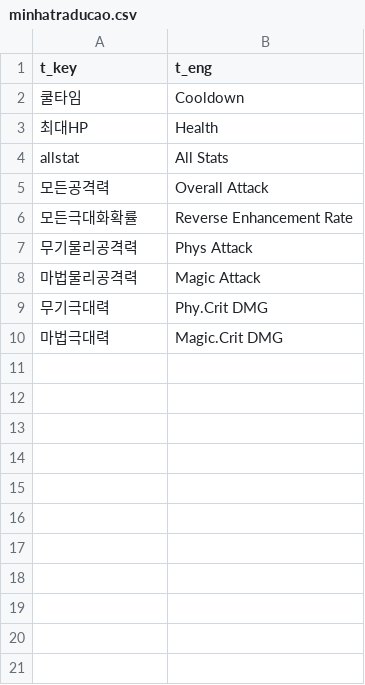
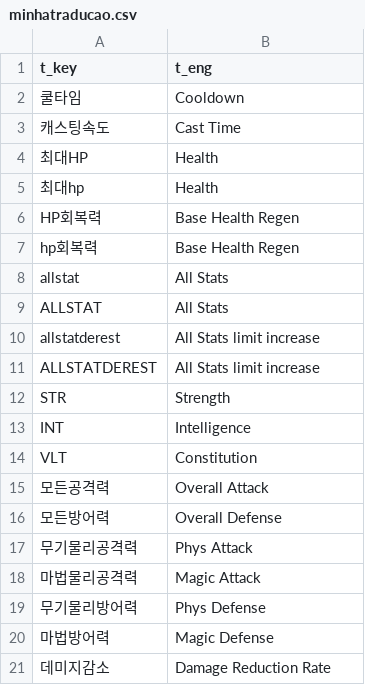
Before and after one commit to TatsumeVLK/DB-RidersOfIcarus, a CSV file: database/translate/minhatraducao.csv, drawn as a sheet; only a part is shown; the shorter side is filled out with more unchanged rows; removed rows and columns are numbered as before the commit, all else as after; the diff covers the shown part only; the diff names each change by its address in the sheet, - before the commit and + after, or states it on an @@ line.

Commit message:
Beta 0.3
Equipped Effects added.
Skill set translation added.
Untradable, Unsellable added (But in test).

All Ring and Necklace icon added.

Working in progress:
Some Effects translated

```diff
--- a/database/translate/minhatraducao.csv
+++ b/database/translate/minhatraducao.csv
+row 3: 캐스팅속도 | Cast Time
+row 5: 최대hp | Health
+row 6: HP회복력 | Base Health Regen
+row 7: hp회복력 | Base Health Regen
+row 9: ALLSTAT | All Stats
+row 10: allstatderest | All Stats limit increase
+row 11: ALLSTATDEREST | All Stats limit increase
+row 12: STR | Strength
+row 13: INT | Intelligence
+row 14: VLT | Constitution
-row 6: 모든극대화확률 | Reverse Enhancement Rate
+row 16: 모든방어력 | Overall Defense
+row 19: 무기물리방어력 | Phys Defense
+row 20: 마법방어력 | Magic Defense
+row 21: 데미지감소 | Damage Reduction Rate
```
Also changed, not shown: 21 added rows elsewhere in this file, database/itemdata/itemdata_accessory.csv, database/itemdata/itemdata_boost.csv, 27 other files.
